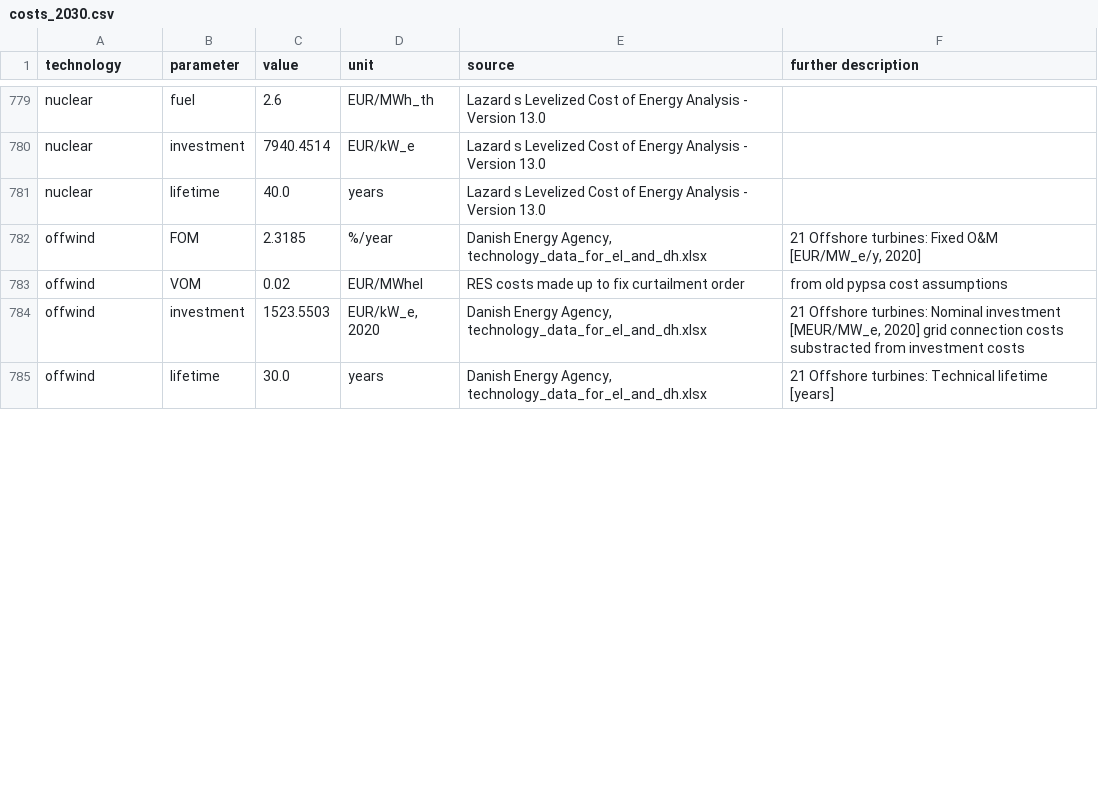
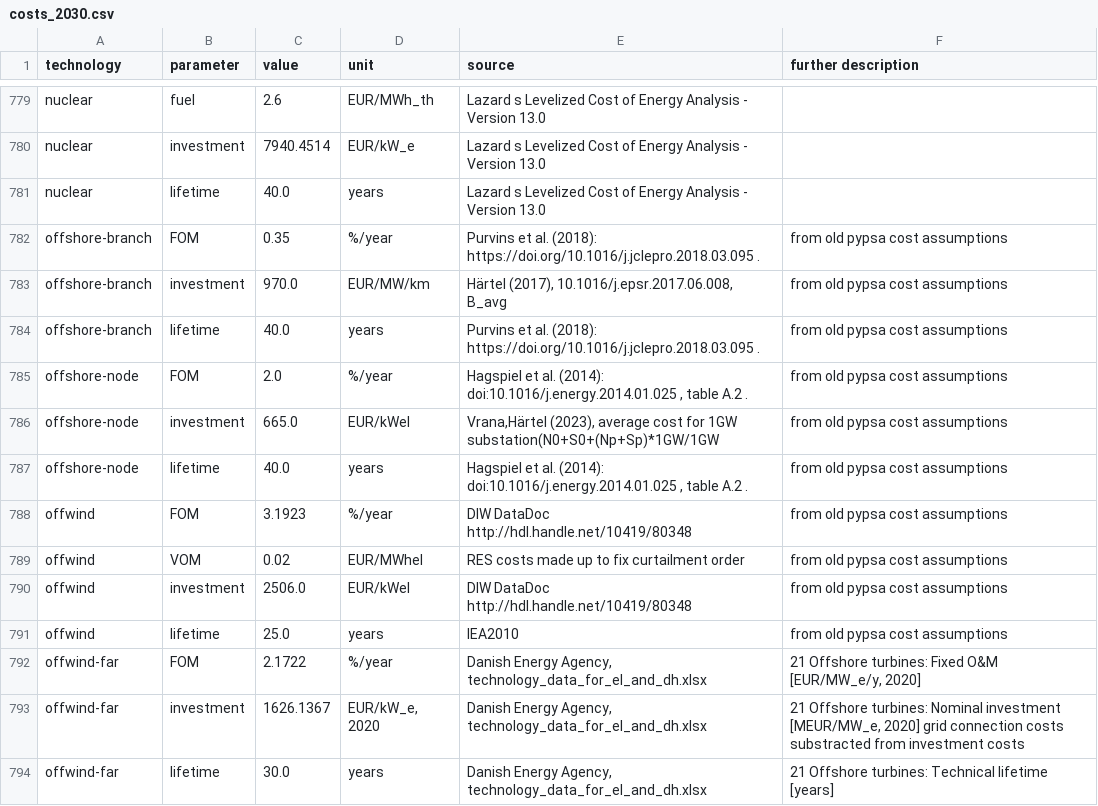
Before and after one commit to p-glaum/technology-data, a CSV file: outputs/costs_2030.csv, drawn as a sheet; only a part is shown, gaps mark what is left out; the diff covers the shown part only.

```diff
--- a/outputs/costs_2030.csv
+++ b/outputs/costs_2030.csv
@@ -787,5 +787,14 @@ nuclear,investment,7940.4514,EUR/kW_e,Lazard s Levelized Cost of Energy Analysis
 nuclear,lifetime,40.0,years,Lazard s Levelized Cost of Energy Analysis - Version 13.0,
-offwind,FOM,2.3185,%/year,"Danish Energy Agency, technology_data_for_el_and_dh.xlsx","21 Offshore turbines:  Fixed O&M [EUR/MW_e/y, 2020]"
+offshore-branch,FOM,0.35,%/year,Purvins et al. (2018): https://doi.org/10.1016/j.jclepro.2018.03.095 ., from old pypsa cost assumptions
+offshore-branch,investment,970.0,EUR/MW/km,"Härtel (2017), 10.1016/j.epsr.2017.06.008, B_avg", from old pypsa cost assumptions
+offshore-branch,lifetime,40.0,years,Purvins et al. (2018): https://doi.org/10.1016/j.jclepro.2018.03.095 ., from old pypsa cost assumptions
+offshore-node,FOM,2.0,%/year,"Hagspiel et al. (2014): doi:10.1016/j.energy.2014.01.025 , table A.2 .", from old pypsa cost assumptions
+offshore-node,investment,665.0,EUR/kWel,"Vrana,Härtel (2023), average cost for 1GW substation(N0+S0+(Np+Sp)*1GW/1GW", from old pypsa cost assumptions
+offshore-node,lifetime,40.0,years,"Hagspiel et al. (2014): doi:10.1016/j.energy.2014.01.025 , table A.2 .", from old pypsa cost assumptions
+offwind,FOM,3.1923,%/year,DIW DataDoc http://hdl.handle.net/10419/80348, from old pypsa cost assumptions
 offwind,VOM,0.02,EUR/MWhel,RES costs made up to fix curtailment order, from old pypsa cost assumptions
-offwind,investment,1523.5503,"EUR/kW_e, 2020","Danish Energy Agency, technology_data_for_el_and_dh.xlsx","21 Offshore turbines:  Nominal investment [MEUR/MW_e, 2020] grid connection costs substracted from investment costs"
-offwind,lifetime,30.0,years,"Danish Energy Agency, technology_data_for_el_and_dh.xlsx",21 Offshore turbines:  Technical lifetime [years]
+offwind,investment,2506.0,EUR/kWel,DIW DataDoc http://hdl.handle.net/10419/80348, from old pypsa cost assumptions
+offwind,lifetime,25.0,years,IEA2010, from old pypsa cost assumptions
+offwind-far,FOM,2.1722,%/year,"Danish Energy Agency, technology_data_for_el_and_dh.xlsx","21 Offshore turbines:  Fixed O&M [EUR/MW_e/y, 2020]"
+offwind-far,investment,1626.1367,"EUR/kW_e, 2020","Danish Energy Agency, technology_data_for_el_and_dh.xlsx","21 Offshore turbines:  Nominal investment [MEUR/MW_e, 2020] grid connection costs substracted from investment costs"
+offwind-far,lifetime,30.0,years,"Danish Energy Agency, technology_data_for_el_and_dh.xlsx",21 Offshore turbines:  Technical lifetime [years]
```
Also changed, not shown: 8 added rows, 1 removed row and 11 edited cells elsewhere in this file, outputs/costs_2025.csv, outputs/costs_2035.csv, 5 other files.
